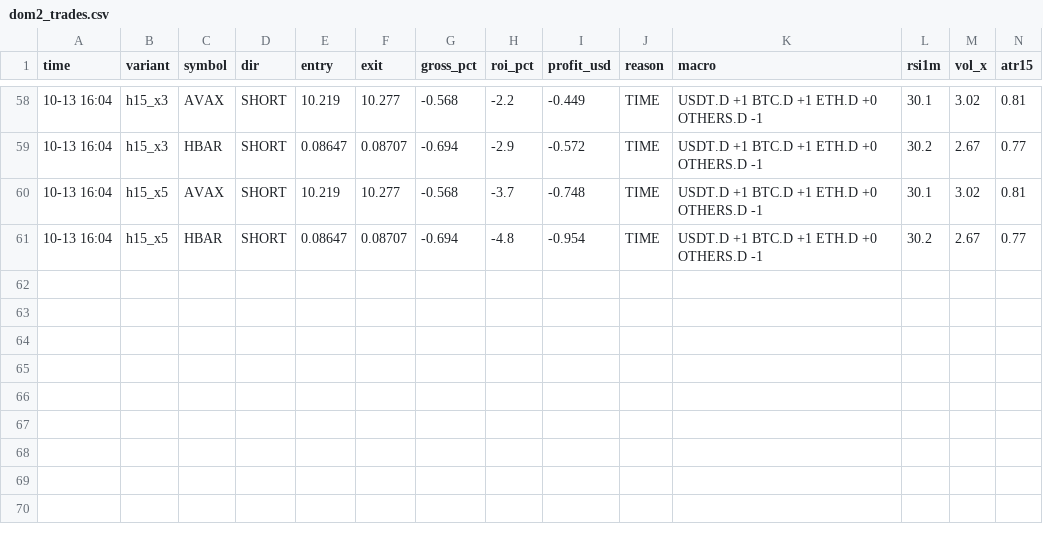
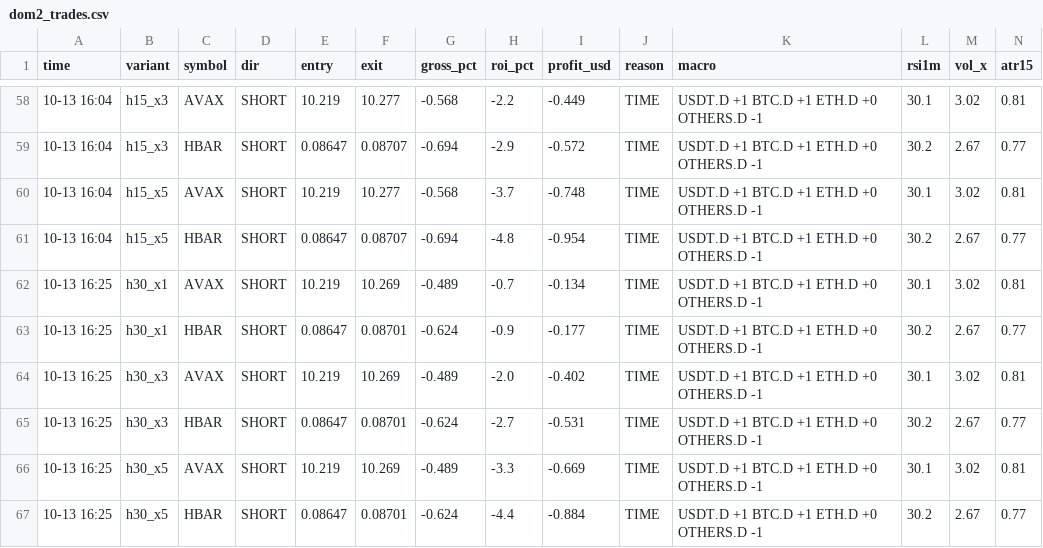
Before and after one commit to Ehsan2893/dombot.py, a CSV file: dom2_trades.csv, drawn as a sheet; only a part is shown, gaps mark what is left out; the diff names each change by its address in the sheet, - before the commit and + after, or states it on an @@ line.

```diff
--- a/dom2_trades.csv
+++ b/dom2_trades.csv
+row 62: 10-13 16:25 | h30_x1 | AVAX | SHORT | 10.219 | 10.269 | -0.489 | -0.7 | -0.134 | TIME | USDT.D +1 BTC.D +1 ETH.D +0 OTHERS.D -1 | 30.1 | 3.02 | 0.81
+row 63: 10-13 16:25 | h30_x1 | HBAR | SHORT | 0.08647 | 0.08701 | -0.624 | -0.9 | -0.177 | TIME | USDT.D +1 BTC.D +1 ETH.D +0 OTHERS.D -1 | 30.2 | 2.67 | 0.77
+row 64: 10-13 16:25 | h30_x3 | AVAX | SHORT | 10.219 | 10.269 | -0.489 | -2.0 | -0.402 | TIME | USDT.D +1 BTC.D +1 ETH.D +0 OTHERS.D -1 | 30.1 | 3.02 | 0.81
+row 65: 10-13 16:25 | h30_x3 | HBAR | SHORT | 0.08647 | 0.08701 | -0.624 | -2.7 | -0.531 | TIME | USDT.D +1 BTC.D +1 ETH.D +0 OTHERS.D -1 | 30.2 | 2.67 | 0.77
+row 66: 10-13 16:25 | h30_x5 | AVAX | SHORT | 10.219 | 10.269 | -0.489 | -3.3 | -0.669 | TIME | USDT.D +1 BTC.D +1 ETH.D +0 OTHERS.D -1 | 30.1 | 3.02 | 0.81
+row 67: 10-13 16:25 | h30_x5 | HBAR | SHORT | 0.08647 | 0.08701 | -0.624 | -4.4 | -0.884 | TIME | USDT.D +1 BTC.D +1 ETH.D +0 OTHERS.D -1 | 30.2 | 2.67 | 0.77
```
Also changed, not shown: 2 other files.
